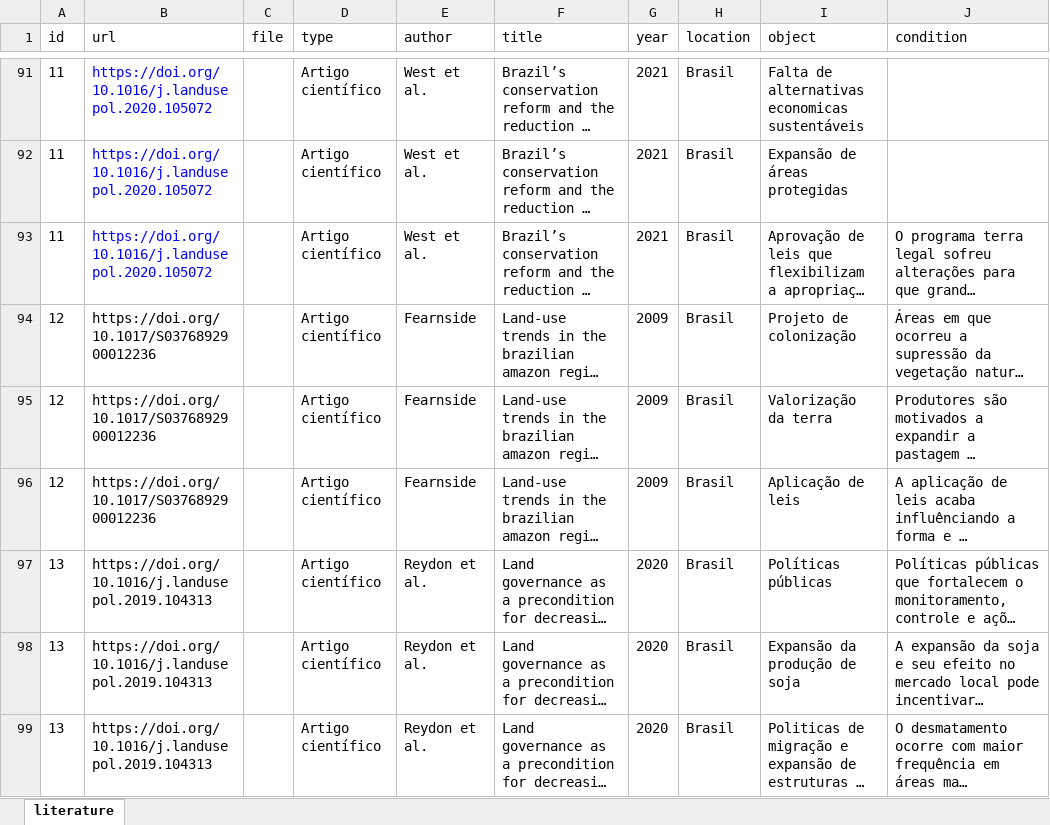
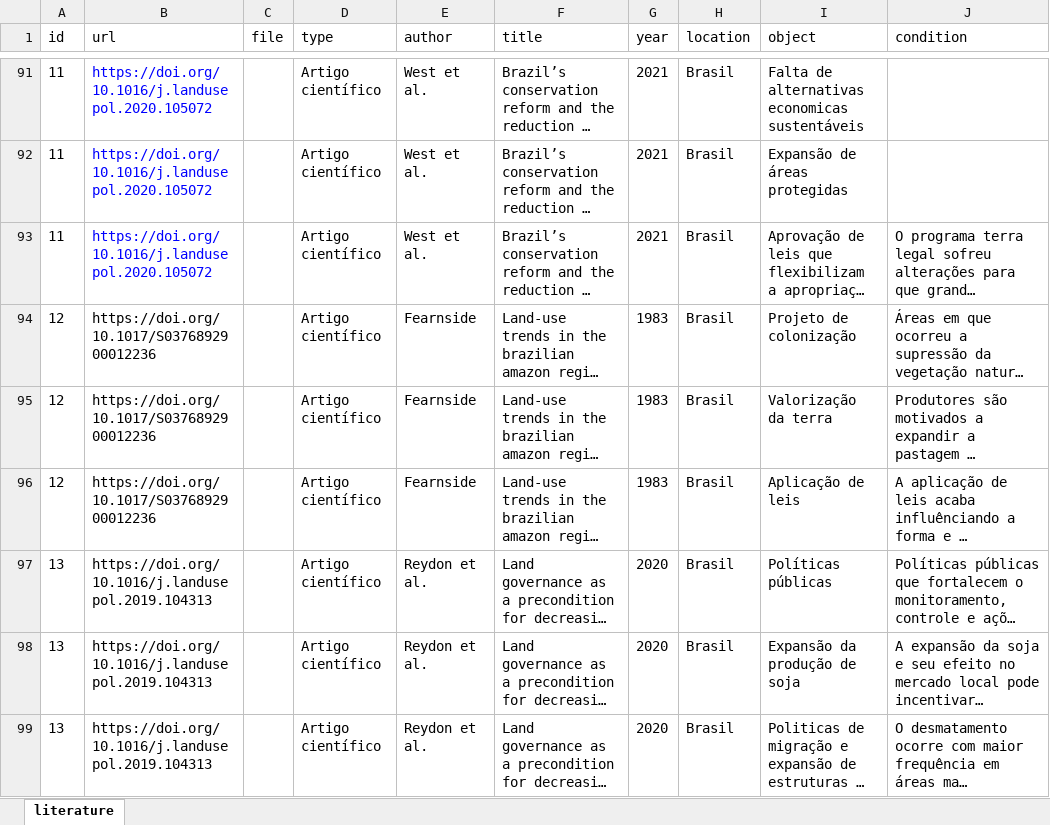
Before and after one commit to hugotseixas/tica-book, an Excel workbook: data/literature.xlsx, sheet literature, drawn as a sheet; only a part is shown, gaps mark what is left out; long unchanged cells end in …; values as stored, in another font and other column widths than the file's, no borders; the diff names each change by its address in the sheet, - before the commit and + after, or states it on an @@ line.

```diff
--- a/data/literature.xlsx (sheet literature)
+++ b/data/literature.xlsx (sheet literature)
-G94:G96 (year): 2009
+G94:G96 (year): 1983
```
Also changed, not shown: 16 other files.
